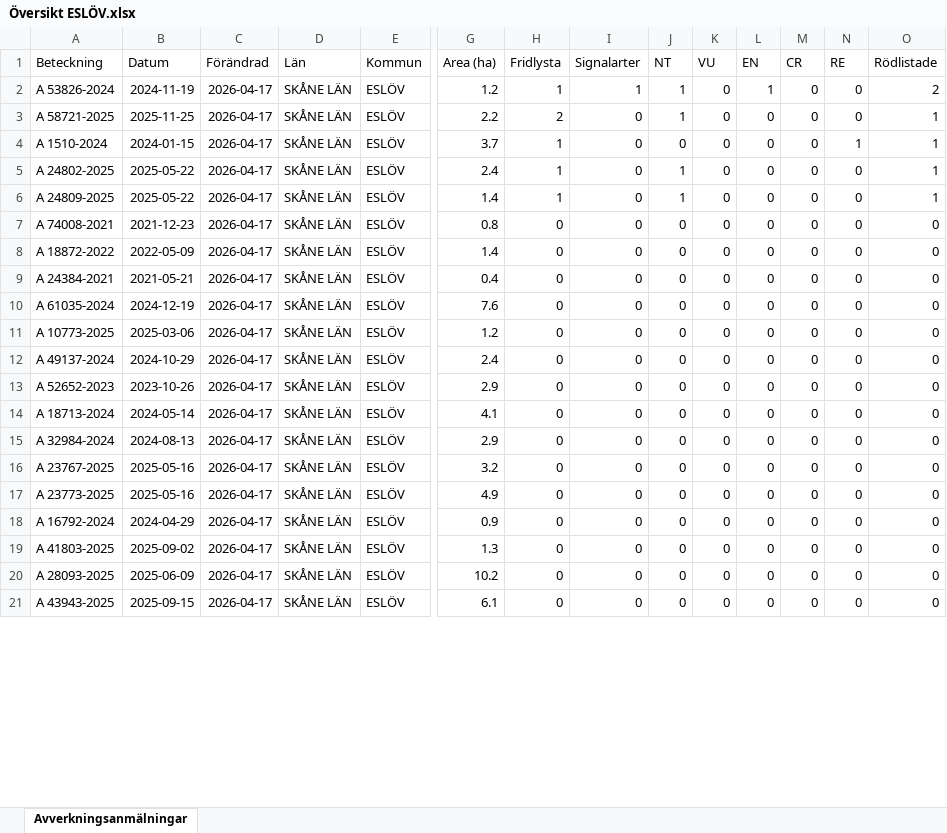
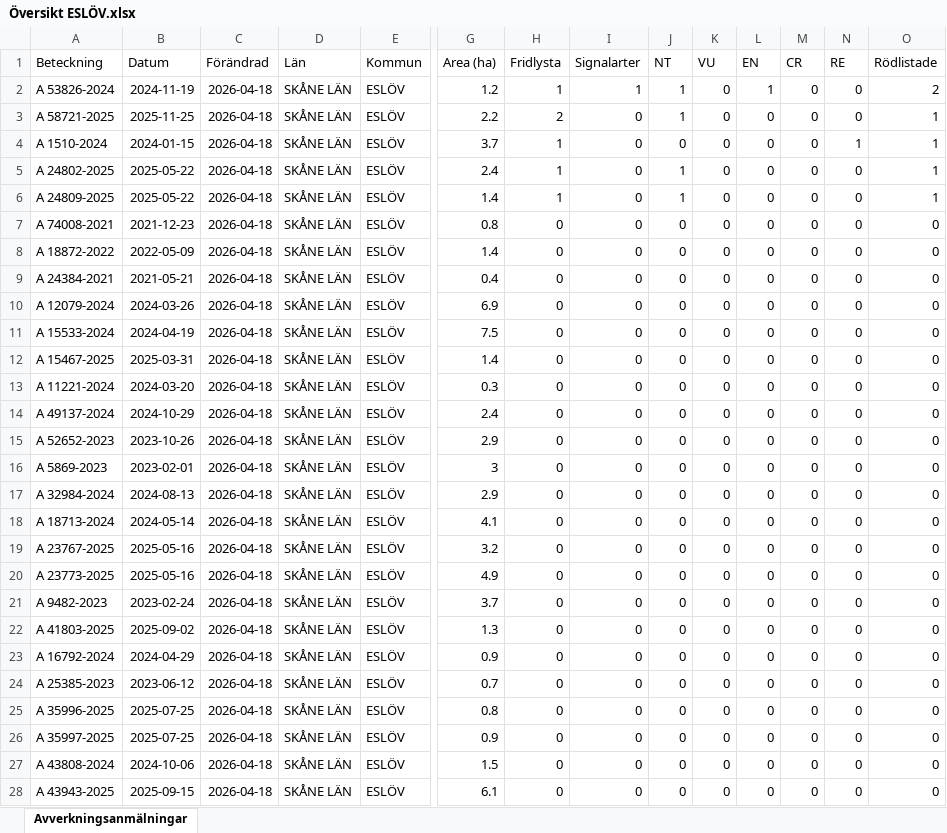
Before and after one commit to klasma/Logging_1285, an Excel workbook: Översikt ESLÖV.xlsx, sheet Avverkningsanmälningar, drawn as a sheet; only a part is shown, gaps mark what is left out; values as stored, in another font and other column widths than the file's, no borders; addresses are those after the commit; rows hold the shown columns only; the diff covers the shown part only; the diff names each change by its address in the sheet, - before the commit and + after, or states it on an @@ line.

```diff
--- a/Översikt ESLÖV.xlsx (sheet Avverkningsanmälningar)
+++ b/Översikt ESLÖV.xlsx (sheet Avverkningsanmälningar)
-C2:C9 (Förändrad): 2026-04-17
+C2:C9 (Förändrad): 2026-04-18
+row 10: A 12079-2024 | 2024-03-26 | 2026-04-18 | SKÅNE LÄN | ESLÖV | 6.9 | 0 | 0 | 0 | 0 | 0 | 0 | 0 | 0
-A11 (Beteckning): A 61035-2024
+A11 (Beteckning): A 15533-2024
-B11 (Datum): 2024-12-19
+B11 (Datum): 2024-04-19
-C11:C12 (Förändrad): 2026-04-17
+C11:C12 (Förändrad): 2026-04-18
-G11 (Area (ha)): 7.6
+G11 (Area (ha)): 7.5
-A12 (Beteckning): A 10773-2025
+A12 (Beteckning): A 15467-2025
-B12 (Datum): 2025-03-06
+B12 (Datum): 2025-03-31
-G12 (Area (ha)): 1.2
+G12 (Area (ha)): 1.4
+row 13: A 11221-2024 | 2024-03-20 | 2026-04-18 | SKÅNE LÄN | ESLÖV | 0.3 | 0 | 0 | 0 | 0 | 0 | 0 | 0 | 0
-C14:C17 (Förändrad): 2026-04-17
+C14:C17 (Förändrad): 2026-04-18
-A16 (Beteckning): A 18713-2024
+A16 (Beteckning): A 5869-2023
-B16 (Datum): 2024-05-14
+B16 (Datum): 2023-02-01
-G16 (Area (ha)): 4.1
+G16 (Area (ha)): 3
+row 18: A 18713-2024 | 2024-05-14 | 2026-04-18 | SKÅNE LÄN | ESLÖV | 4.1 | 0 | 0 | 0 | 0 | 0 | 0 | 0 | 0
-C19:C22 (Förändrad): 2026-04-17
+C19:C22 (Förändrad): 2026-04-18
-A21 (Beteckning): A 16792-2024
+A21 (Beteckning): A 9482-2023
-B21 (Datum): 2024-04-29
+B21 (Datum): 2023-02-24
-G21 (Area (ha)): 0.9
+G21 (Area (ha)): 3.7
+row 23: A 16792-2024 | 2024-04-29 | 2026-04-18 | SKÅNE LÄN | ESLÖV | 0.9 | 0 | 0 | 0 | 0 | 0 | 0 | 0 | 0
+row 24: A 25385-2023 | 2023-06-12 | 2026-04-18 | SKÅNE LÄN | ESLÖV | 0.7 | 0 | 0 | 0 | 0 | 0 | 0 | 0 | 0
+row 25: A 35996-2025 | 2025-07-25 | 2026-04-18 | SKÅNE LÄN | ESLÖV | 0.8 | 0 | 0 | 0 | 0 | 0 | 0 | 0 | 0
+row 26: A 35997-2025 | 2025-07-25 | 2026-04-18 | SKÅNE LÄN | ESLÖV | 0.9 | 0 | 0 | 0 | 0 | 0 | 0 | 0 | 0
-A27 (Beteckning): A 28093-2025
+A27 (Beteckning): A 43808-2024
-B27 (Datum): 2025-06-09
+B27 (Datum): 2024-10-06
-C27:C28 (Förändrad): 2026-04-17
+C27:C28 (Förändrad): 2026-04-18
-G27 (Area (ha)): 10.2
+G27 (Area (ha)): 1.5
```
Also changed, not shown: 4 added rows, 11 removed rows and 122 edited cells elsewhere in this sheet, artfynd/A 1510-2024 artfynd.xlsx, artfynd/A 24802-2025 artfynd.xlsx, 28 other files.
